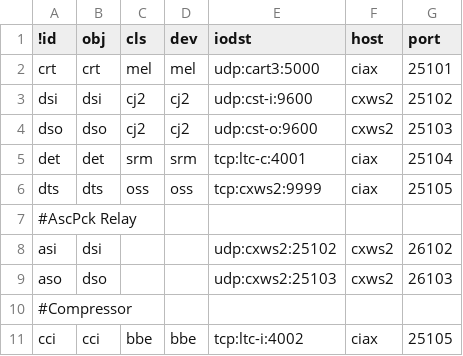
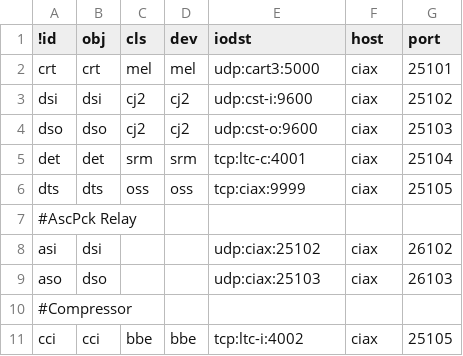
Before and after one commit to ciax/ciax-xml, a CSV file: DB-object.csv, drawn as a sheet; only a part is shown.

```diff
--- a/DB-object.csv
+++ b/DB-object.csv
@@ -2,9 +2,9 @@
 crt,crt,mel,mel,udp:cart3:5000,ciax,25101
-dsi,dsi,cj2,cj2,udp:cst-i:9600,cxws2,25102
-dso,dso,cj2,cj2,udp:cst-o:9600,cxws2,25103
+dsi,dsi,cj2,cj2,udp:cst-i:9600,ciax,25102
+dso,dso,cj2,cj2,udp:cst-o:9600,ciax,25103
 det,det,srm,srm,tcp:ltc-c:4001,ciax,25104
-dts,dts,oss,oss,tcp:cxws2:9999,ciax,25105
+dts,dts,oss,oss,tcp:ciax:9999,ciax,25105
 #AscPck Relay
-asi,dsi,,,udp:cxws2:25102,cxws2,26102
-aso,dso,,,udp:cxws2:25103,cxws2,26103
+asi,dsi,,,udp:ciax:25102,ciax,26102
+aso,dso,,,udp:ciax:25103,ciax,26103
 #Compressor
```
Also changed, not shown: 1 other file.
